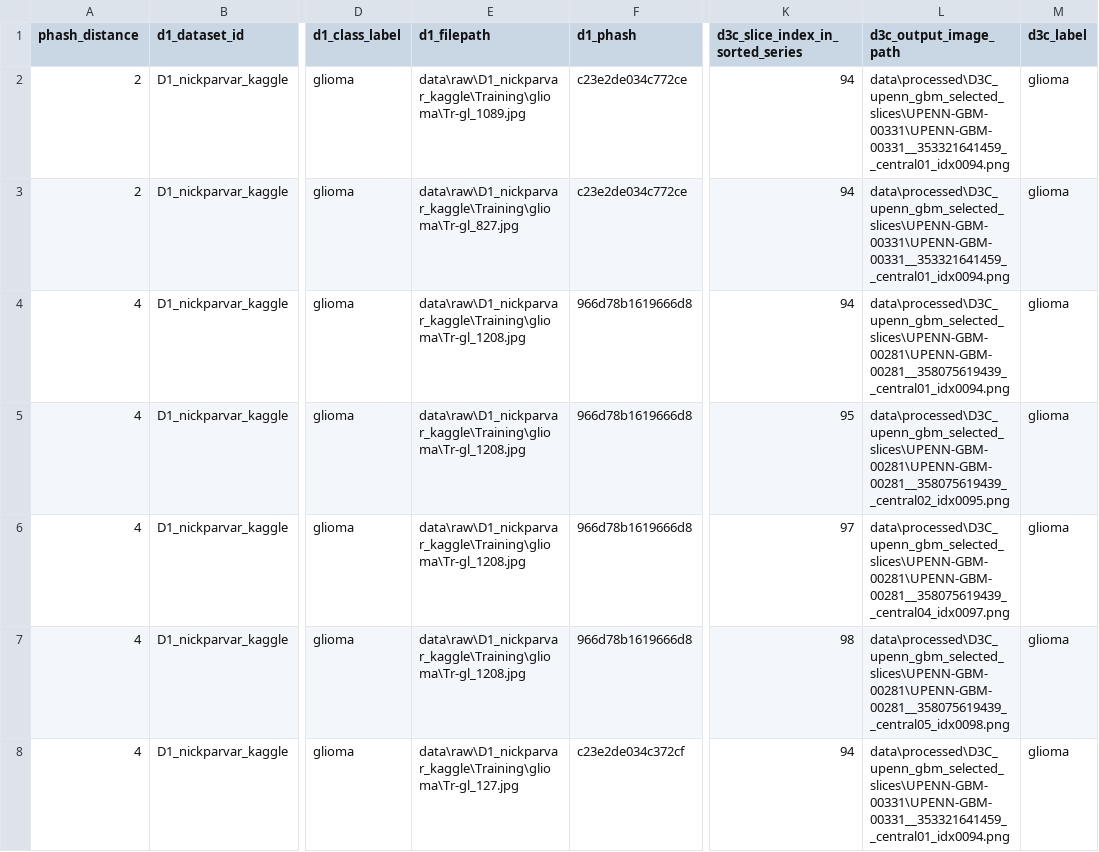
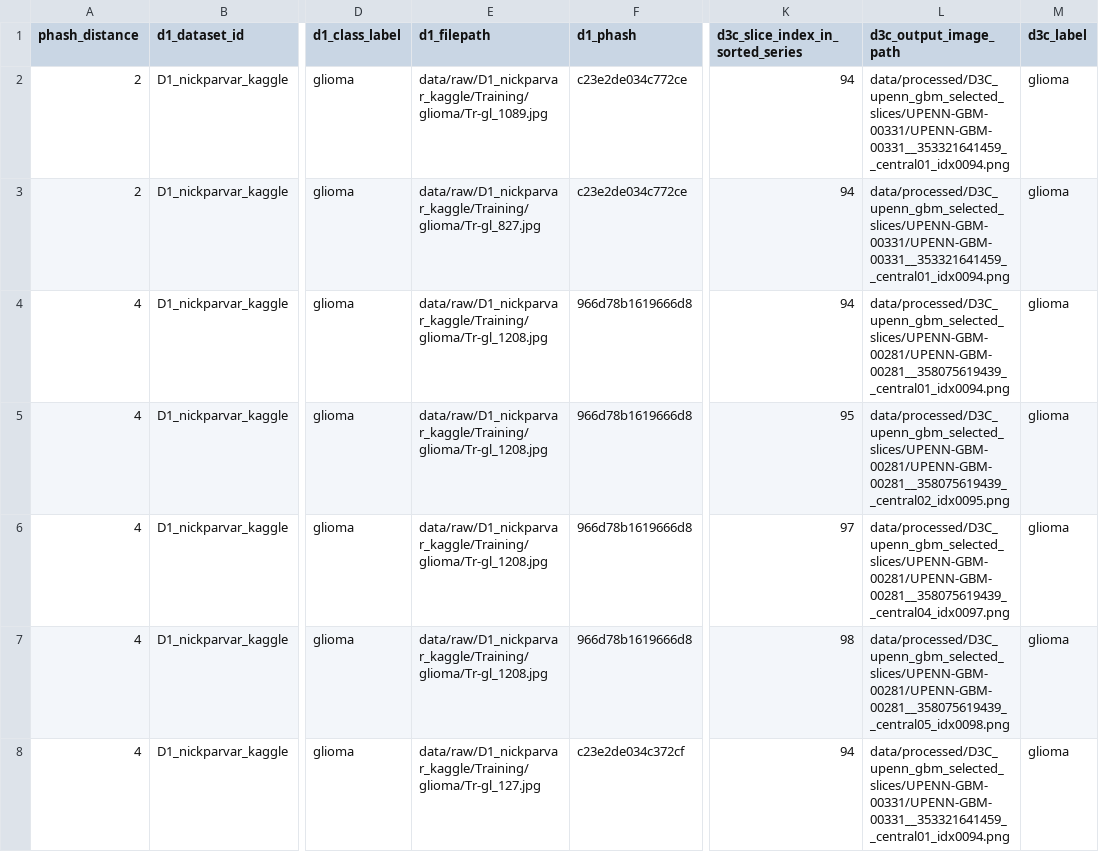
Before and after one commit to Sambbg/brain-mri-reliability-research, a CSV file: reports/datasets/D1_D3C_near_overlap_pairs.csv, drawn as a sheet; only a part is shown, gaps mark what is left out; the diff names each change by its address in the sheet, - before the commit and + after, or states it on an @@ line.

Commit message:
Regenerate D3C inspection, pHash manifest and overlap audits against the 614-series cohort

```diff
--- a/reports/datasets/D1_D3C_near_overlap_pairs.csv
+++ b/reports/datasets/D1_D3C_near_overlap_pairs.csv
-E2 (d1_filepath): data\raw\D1_nickparvar_kaggle\Training\glioma\Tr-gl_1089.jpg
+E2 (d1_filepath): data/raw/D1_nickparvar_kaggle/Training/glioma/Tr-gl_1089.jpg
-L2:L3 (d3c_output_image_path): data\processed\D3C_upenn_gbm_selected_slices\UPENN-GBM-00331\UPENN-GBM-00331__353321641459__central01_idx0094.png
+L2:L3 (d3c_output_image_path): data/processed/D3C_upenn_gbm_selected_slices/UPENN-GBM-00331/UPENN-GBM-00331__353321641459__central01_idx0094.png
-E3 (d1_filepath): data\raw\D1_nickparvar_kaggle\Training\glioma\Tr-gl_827.jpg
+E3 (d1_filepath): data/raw/D1_nickparvar_kaggle/Training/glioma/Tr-gl_827.jpg
-E4:E7 (d1_filepath): data\raw\D1_nickparvar_kaggle\Training\glioma\Tr-gl_1208.jpg
+E4:E7 (d1_filepath): data/raw/D1_nickparvar_kaggle/Training/glioma/Tr-gl_1208.jpg
-L4 (d3c_output_image_path): data\processed\D3C_upenn_gbm_selected_slices\UPENN-GBM-00281\UPENN-GBM-00281__358075619439__central01_idx0094.png
+L4 (d3c_output_image_path): data/processed/D3C_upenn_gbm_selected_slices/UPENN-GBM-00281/UPENN-GBM-00281__358075619439__central01_idx0094.png
-L5 (d3c_output_image_path): data\processed\D3C_upenn_gbm_selected_slices\UPENN-GBM-00281\UPENN-GBM-00281__358075619439__central02_idx0095.png
+L5 (d3c_output_image_path): data/processed/D3C_upenn_gbm_selected_slices/UPENN-GBM-00281/UPENN-GBM-00281__358075619439__central02_idx0095.png
-L6 (d3c_output_image_path): data\processed\D3C_upenn_gbm_selected_slices\UPENN-GBM-00281\UPENN-GBM-00281__358075619439__central04_idx0097.png
+L6 (d3c_output_image_path): data/processed/D3C_upenn_gbm_selected_slices/UPENN-GBM-00281/UPENN-GBM-00281__358075619439__central04_idx0097.png
-L7 (d3c_output_image_path): data\processed\D3C_upenn_gbm_selected_slices\UPENN-GBM-00281\UPENN-GBM-00281__358075619439__central05_idx0098.png
+L7 (d3c_output_image_path): data/processed/D3C_upenn_gbm_selected_slices/UPENN-GBM-00281/UPENN-GBM-00281__358075619439__central05_idx0098.png
-E8 (d1_filepath): data\raw\D1_nickparvar_kaggle\Training\glioma\Tr-gl_127.jpg
+E8 (d1_filepath): data/raw/D1_nickparvar_kaggle/Training/glioma/Tr-gl_127.jpg
-L8 (d3c_output_image_path): data\processed\D3C_upenn_gbm_selected_slices\UPENN-GBM-00331\UPENN-GBM-00331__353321641459__central01_idx0094.png
+L8 (d3c_output_image_path): data/processed/D3C_upenn_gbm_selected_slices/UPENN-GBM-00331/UPENN-GBM-00331__353321641459__central01_idx0094.png
```
Also changed, not shown: 7 other files.
